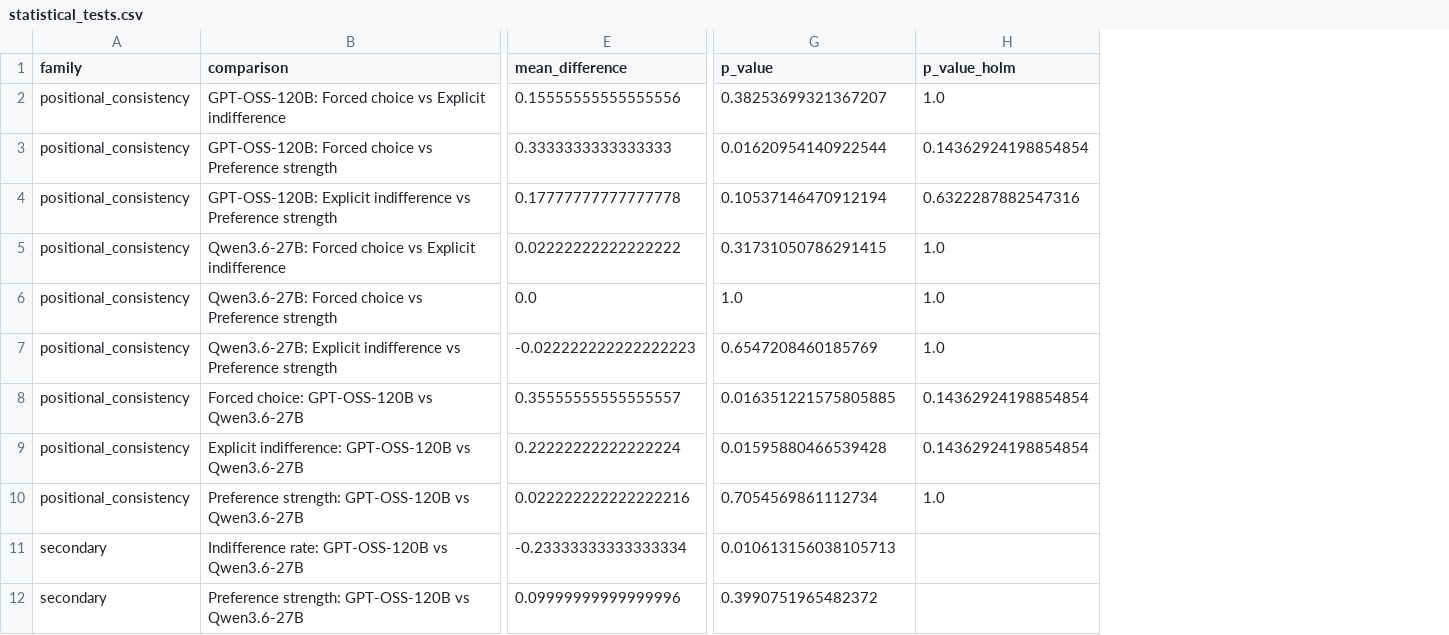
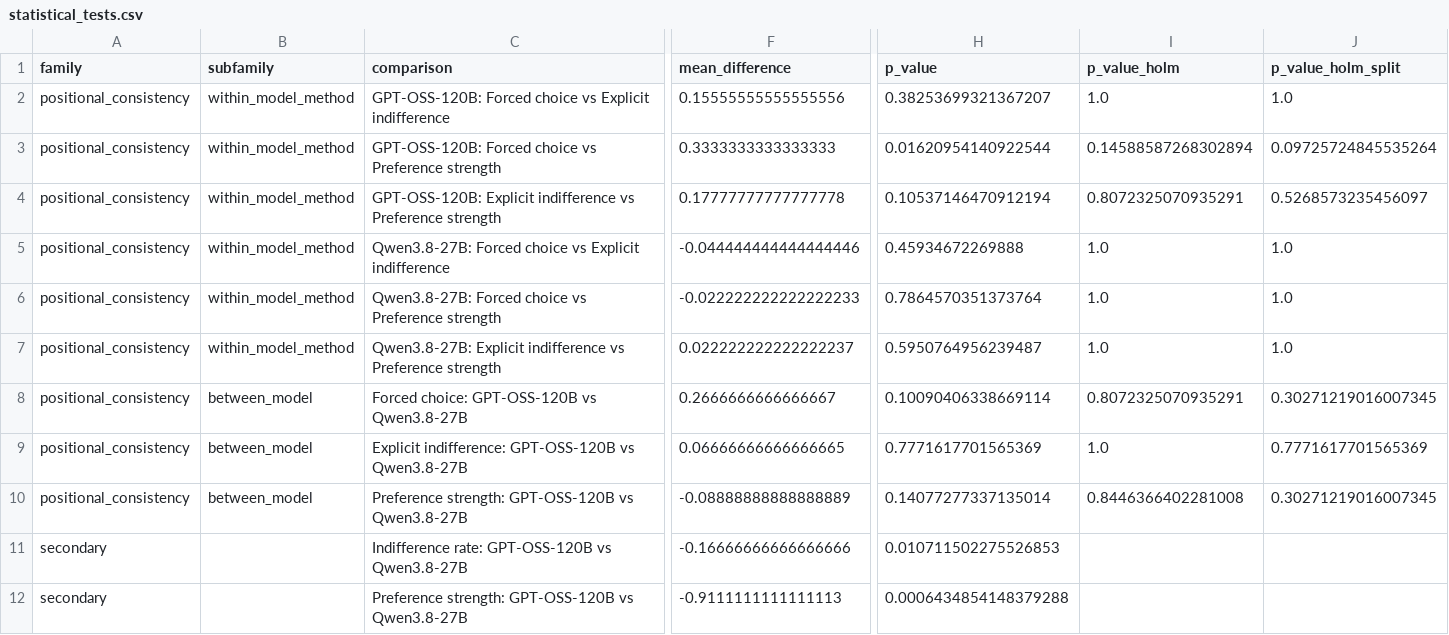
Before and after one commit to Arsalanbanekar/track4-preference-elicitation, a CSV file: results/analysis/statistical_tests.csv, drawn as a sheet; only a part is shown, gaps mark what is left out; addresses are those after the commit; the diff covers the shown part only; the diff names each change by its address in the sheet, - before the commit and + after, or states it on an @@ line.

```diff
--- a/results/analysis/statistical_tests.csv
+++ b/results/analysis/statistical_tests.csv
+column B (subfamily), rows 2-10: within_model_method | within_model_method | within_model_method | within_model_method | within_model_method | within_model_method | between_model | between_model | between_model
+column J (p_value_holm_split), rows 2-10: 1.0 | 0.09725724845535264 | 0.5268573235456097 | 1.0 | 1.0 | 1.0 | 0.30271219016007345 | 0.7771617701565369 | 0.30271219016007345
-I3 (p_value_holm): 0.14362924198854854
+I3 (p_value_holm): 0.14588587268302894
-I4 (p_value_holm): 0.6322287882547316
+I4 (p_value_holm): 0.8072325070935291
-C5 (comparison): Qwen3.6-27B: Forced choice…
+C5 (comparison): Qwen3.8-27B: Forced choice…
-F5 (mean_difference): 0.02222222222222222
+F5 (mean_difference): -0.044444444444444446
-H5 (p_value): 0.31731050786291415
+H5 (p_value): 0.45934672269888
-C6 (comparison): Qwen3.6-27B: Forced choice…
+C6 (comparison): Qwen3.8-27B: Forced choice…
-F6 (mean_difference): 0.0
+F6 (mean_difference): -0.022222222222222233
-H6 (p_value): 1.0
+H6 (p_value): 0.7864570351373764
-C7 (comparison): Qwen3.6-27B: Explicit indifference…
+C7 (comparison): Qwen3.8-27B: Explicit indifference…
-F7 (mean_difference): -0.022222222222222223
+F7 (mean_difference): 0.022222222222222237
-H7 (p_value): 0.6547208460185769
+H7 (p_value): 0.5950764956239487
-C8 (comparison): Forced choice: GPT-OSS-120B vs Qwen3.6-27B
+C8 (comparison): Forced choice: GPT-OSS-120B vs Qwen3.8-27B
-F8 (mean_difference): 0.35555555555555557
+F8 (mean_difference): 0.2666666666666667
-H8 (p_value): 0.016351221575805885
+H8 (p_value): 0.10090406338669114
-I8 (p_value_holm): 0.14362924198854854
+I8 (p_value_holm): 0.8072325070935291
-C9 (comparison): …GPT-OSS-120B vs Qwen3.6-27B
+C9 (comparison): …GPT-OSS-120B vs Qwen3.8-27B
-F9 (mean_difference): 0.22222222222222224
+F9 (mean_difference): 0.06666666666666665
-H9 (p_value): 0.01595880466539428
+H9 (p_value): 0.7771617701565369
-I9 (p_value_holm): 0.14362924198854854
+I9 (p_value_holm): 1.0
-C10 (comparison): …GPT-OSS-120B vs Qwen3.6-27B
+C10 (comparison): …GPT-OSS-120B vs Qwen3.8-27B
-F10 (mean_difference): 0.022222222222222216
+F10 (mean_difference): -0.08888888888888889
-H10 (p_value): 0.7054569861112734
+H10 (p_value): 0.14077277337135014
-I10 (p_value_holm): 1.0
+I10 (p_value_holm): 0.8446366402281008
-C11 (comparison): …GPT-OSS-120B vs Qwen3.6-27B
+C11 (comparison): …GPT-OSS-120B vs Qwen3.8-27B
-F11 (mean_difference): -0.23333333333333334
+F11 (mean_difference): -0.16666666666666666
-H11 (p_value): 0.010613156038105713
+H11 (p_value): 0.010711502275526853
-C12 (comparison): …GPT-OSS-120B vs Qwen3.6-27B
+C12 (comparison): …GPT-OSS-120B vs Qwen3.8-27B
-F12 (mean_difference): 0.09999999999999996
+F12 (mean_difference): -0.9111111111111113
-H12 (p_value): 0.3990751965482372
+H12 (p_value): 0.0006434854148379288
```
Also changed, not shown: 4 edited cells elsewhere in this file, results/analysis/final_indifference_by_pair.csv, results/analysis/final_overall_summary.csv, 42 other files.
